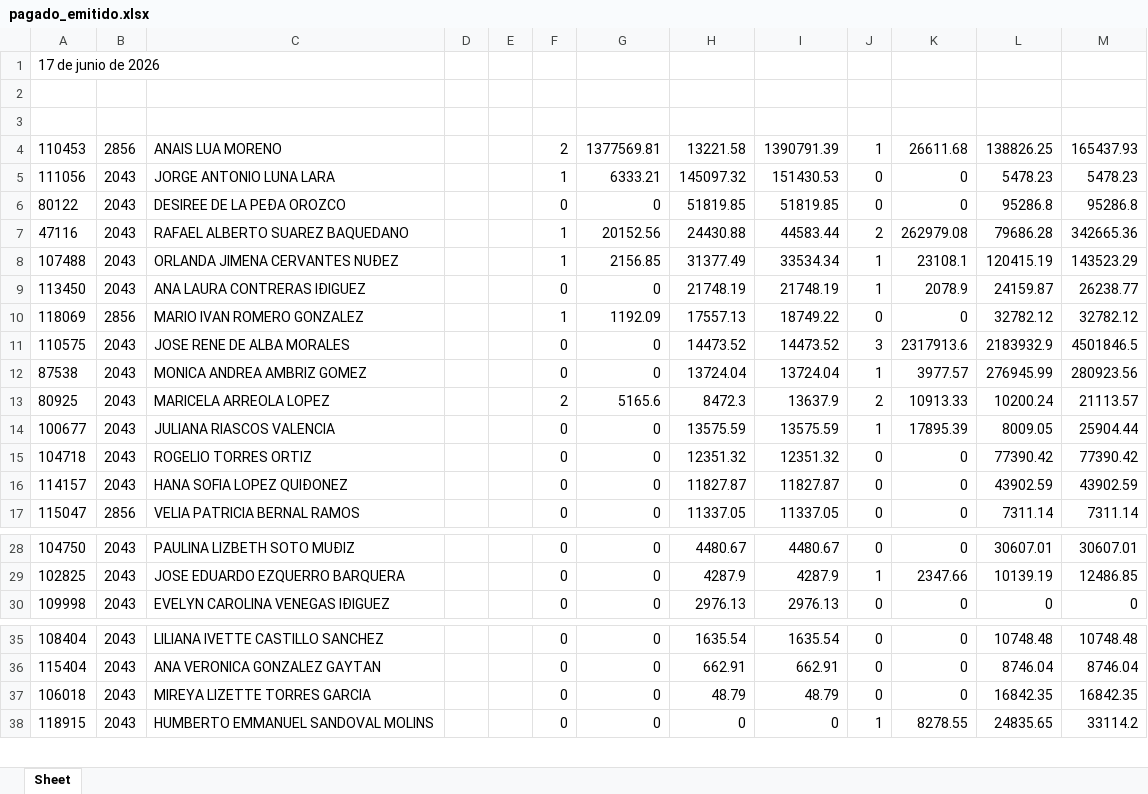
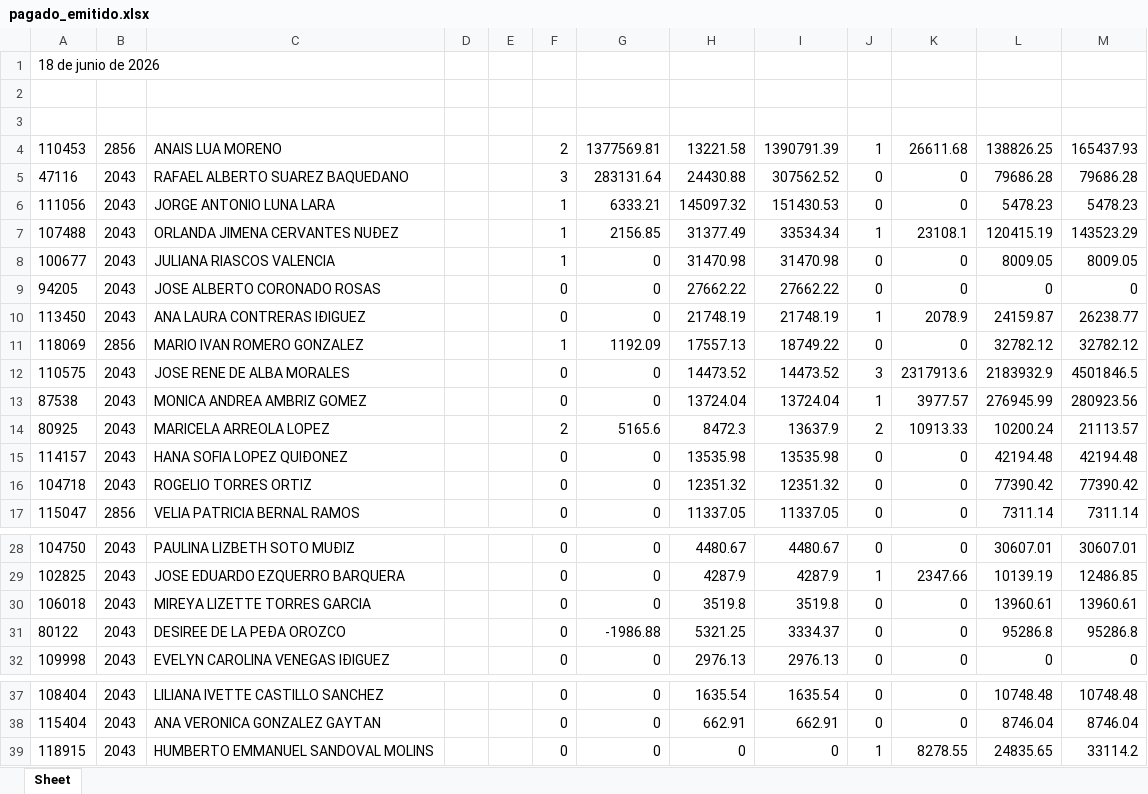
Before and after one commit to davalosdiego833/paneldecampanas, an Excel workbook: administrador/pagado_emitidido/pagado_emitido.xlsx, sheet Sheet, drawn as a sheet; only a part is shown, gaps mark what is left out; values as stored, in another font and other column widths than the file's, no borders; removed rows and columns are numbered as before the commit, all else as after; the diff names each change by its address in the sheet, - before the commit and + after, or states it on an @@ line.

Commit message:
data: Actualización automática de reportes (2026-06-22 09:12)

```diff
--- a/administrador/pagado_emitidido/pagado_emitido.xlsx (sheet Sheet)
+++ b/administrador/pagado_emitidido/pagado_emitido.xlsx (sheet Sheet)
-A1: 17 de junio de 2026
+A1: 18 de junio de 2026
+row 5: 47116 | 2043 | RAFAEL ALBERTO SUAREZ BAQUEDANO |  |  | 3 | 283131.64 | 24430.88 | 307562.52 | 0 | 0 | 79686.28 | 79686.28
-row 6: 80122 | 2043 | DESIREE DE LA PEÐA OROZCO |  |  | 0 | 0 | 51819.85 | 51819.85 | 0 | 0 | 95286.8 | 95286.8
-row 7: 47116 | 2043 | RAFAEL ALBERTO SUAREZ BAQUEDANO |  |  | 1 | 20152.56 | 24430.88 | 44583.44 | 2 | 262979.08 | 79686.28 | 342665.36
+row 8: 100677 | 2043 | JULIANA RIASCOS VALENCIA |  |  | 1 | 0 | 31470.98 | 31470.98 | 0 | 0 | 8009.05 | 8009.05
+row 9: 94205 | 2043 | JOSE ALBERTO CORONADO ROSAS |  |  | 0 | 0 | 27662.22 | 27662.22 | 0 | 0 | 0 | 0
-row 14: 100677 | 2043 | JULIANA RIASCOS VALENCIA |  |  | 0 | 0 | 13575.59 | 13575.59 | 1 | 17895.39 | 8009.05 | 25904.44
+row 15: 114157 | 2043 | HANA SOFIA LOPEZ QUIÐONEZ |  |  | 0 | 0 | 13535.98 | 13535.98 | 0 | 0 | 42194.48 | 42194.48
-row 16: 114157 | 2043 | HANA SOFIA LOPEZ QUIÐONEZ |  |  | 0 | 0 | 11827.87 | 11827.87 | 0 | 0 | 43902.59 | 43902.59
+row 30: 106018 | 2043 | MIREYA LIZETTE TORRES GARCIA |  |  | 0 | 0 | 3519.8 | 3519.8 | 0 | 0 | 13960.61 | 13960.61
+row 31: 80122 | 2043 | DESIREE DE LA PEÐA OROZCO |  |  | 0 | -1986.88 | 5321.25 | 3334.37 | 0 | 0 | 95286.8 | 95286.8
-row 37: 106018 | 2043 | MIREYA LIZETTE TORRES GARCIA |  |  | 0 | 0 | 48.79 | 48.79 | 0 | 0 | 16842.35 | 16842.35
```
Also changed, not shown: administrador/pagado_emitido/pagado_emitido.xlsx, 8 other files.
